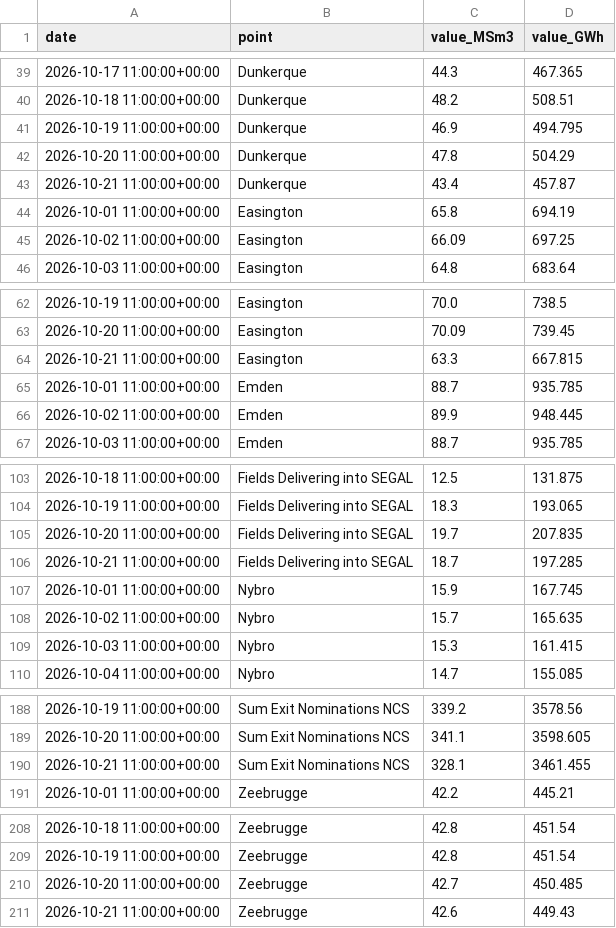
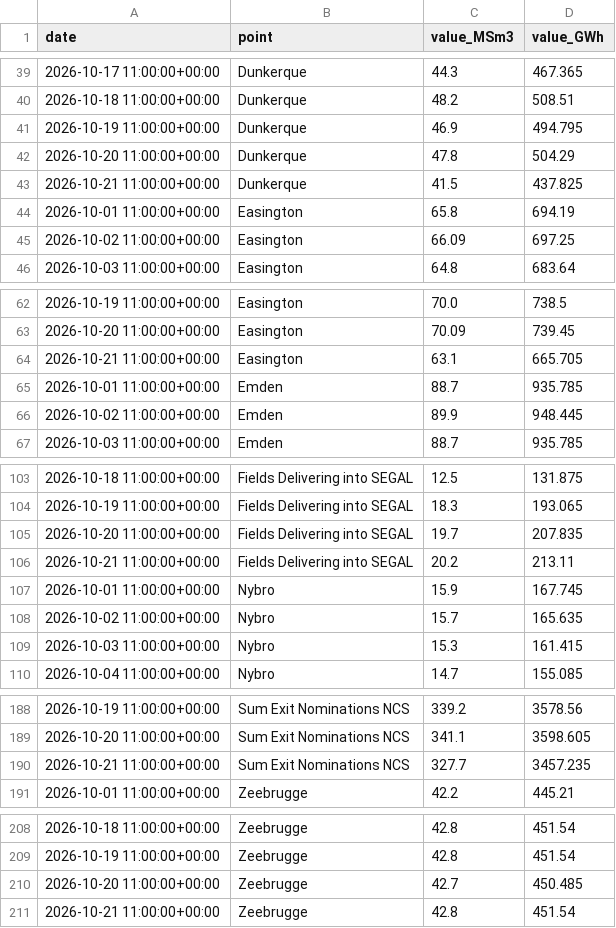
Before and after one commit to Jstavik/pp-dashboard, a CSV file: data/history/gassco_nominations/2026-10.csv, drawn as a sheet; only a part is shown, gaps mark what is left out.

```diff
--- a/data/history/gassco_nominations/2026-10.csv
+++ b/data/history/gassco_nominations/2026-10.csv
@@ -42,3 +42,3 @@ date,point,value_MSm3,value_GWh
 2026-10-20 11:00:00+00:00,Dunkerque,47.8,504.29
-2026-10-21 11:00:00+00:00,Dunkerque,43.4,457.87
+2026-10-21 11:00:00+00:00,Dunkerque,41.5,437.825
 2026-10-01 11:00:00+00:00,Easington,65.8,694.19
@@ -63,3 +63,3 @@ date,point,value_MSm3,value_GWh
 2026-10-20 11:00:00+00:00,Easington,70.09,739.45
-2026-10-21 11:00:00+00:00,Easington,63.3,667.815
+2026-10-21 11:00:00+00:00,Easington,63.1,665.705
 2026-10-01 11:00:00+00:00,Emden,88.7,935.785
@@ -105,3 +105,3 @@ date,point,value_MSm3,value_GWh
 2026-10-20 11:00:00+00:00,Fields Delivering into SEGAL,19.7,207.835
-2026-10-21 11:00:00+00:00,Fields Delivering into SEGAL,18.7,197.285
+2026-10-21 11:00:00+00:00,Fields Delivering into SEGAL,20.2,213.11
 2026-10-01 11:00:00+00:00,Nybro,15.9,167.745
@@ -189,3 +189,3 @@ date,point,value_MSm3,value_GWh
 2026-10-20 11:00:00+00:00,Sum Exit Nominations NCS,341.1,3598.605
-2026-10-21 11:00:00+00:00,Sum Exit Nominations NCS,328.1,3461.455
+2026-10-21 11:00:00+00:00,Sum Exit Nominations NCS,327.7,3457.235
 2026-10-01 11:00:00+00:00,Zeebrugge,42.2,445.21
@@ -210,2 +210,2 @@ date,point,value_MSm3,value_GWh
 2026-10-20 11:00:00+00:00,Zeebrugge,42.7,450.485
-2026-10-21 11:00:00+00:00,Zeebrugge,42.6,449.43
+2026-10-21 11:00:00+00:00,Zeebrugge,42.8,451.54
```
Also changed, not shown: data/history/gie_all_storage/2026-10.csv, data/history/hydro_reservoirs/2026-10.csv, 12 other files.
